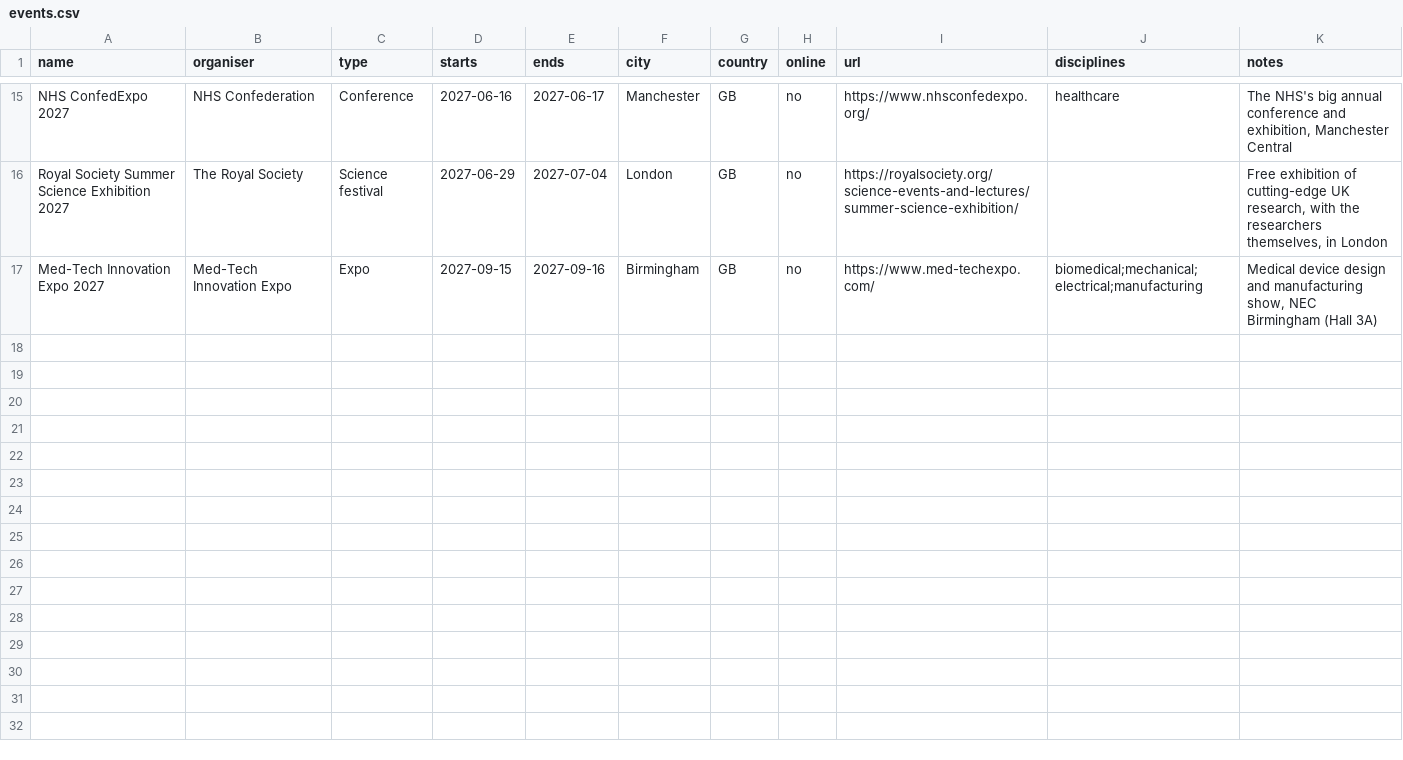
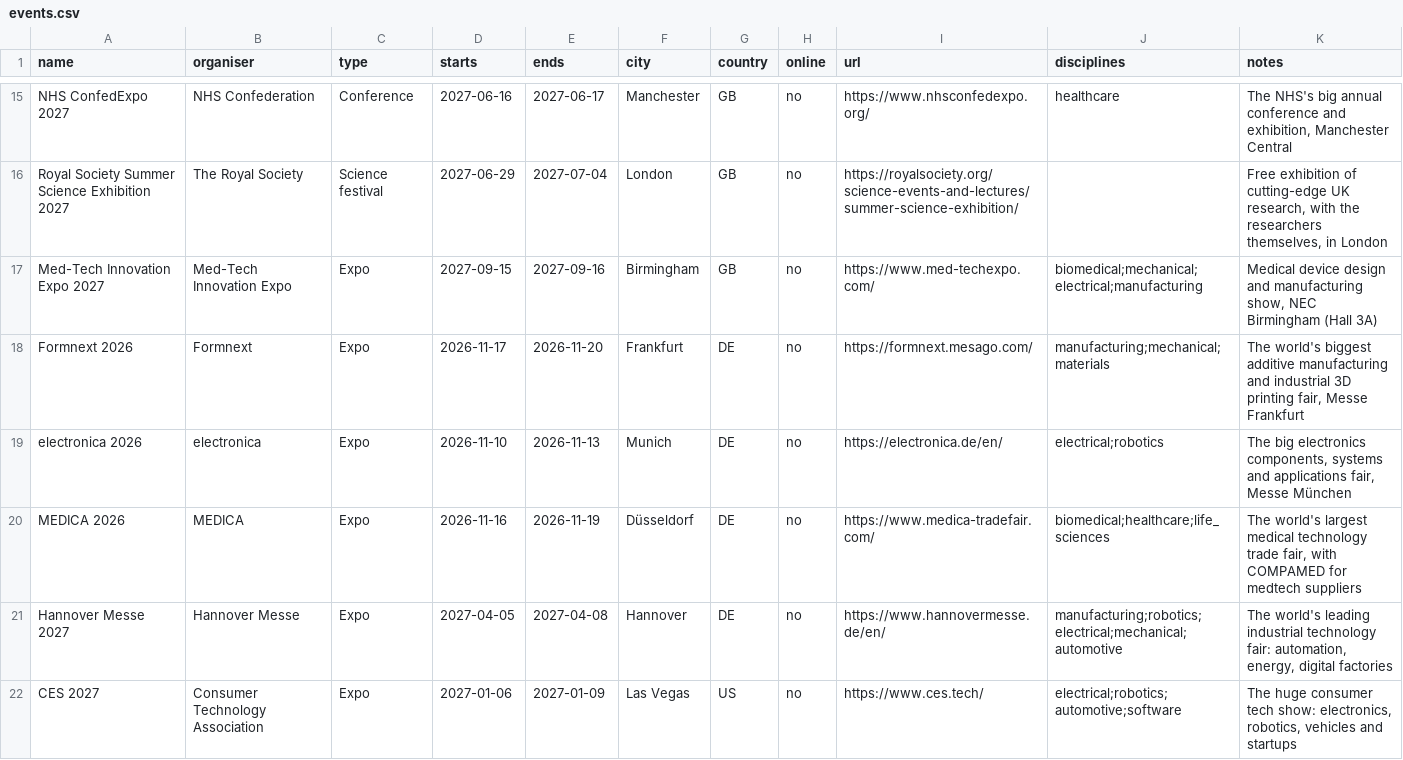
Before and after one commit to JaafarAlDarukee/nimbus, a CSV file: data/seed/events.csv, drawn as a sheet; only a part is shown, gaps mark what is left out; the diff covers the shown part only.

```diff
--- a/data/seed/events.csv
+++ b/data/seed/events.csv
@@ -17 +17,6 @@ Royal Society Summer Science Exhibition 2027,The Royal Society,Science festival,
 Med-Tech Innovation Expo 2027,Med-Tech Innovation Expo,Expo,2027-09-15,2027-09-16,Birmingham,GB,no,https://www.med-techexpo.com/,biomedical;mechanical;electrical;manufacturing,"Medical device design and manufacturing show, NEC Birmingham (Hall 3A)"
+Formnext 2026,Formnext,Expo,2026-11-17,2026-11-20,Frankfurt,DE,no,https://formnext.mesago.com/,manufacturing;mechanical;materials,"The world's biggest additive manufacturing and industrial 3D printing fair, Messe Frankfurt"
+electronica 2026,electronica,Expo,2026-11-10,2026-11-13,Munich,DE,no,https://electronica.de/en/,electrical;robotics,"The big electronics components, systems and applications fair, Messe München"
+MEDICA 2026,MEDICA,Expo,2026-11-16,2026-11-19,Düsseldorf,DE,no,https://www.medica-tradefair.com/,biomedical;healthcare;life_sciences,"The world's largest medical technology trade fair, with COMPAMED for medtech suppliers"
+Hannover Messe 2027,Hannover Messe,Expo,2027-04-05,2027-04-08,Hannover,DE,no,https://www.hannovermesse.de/en/,manufacturing;robotics;electrical;mechanical;automotive,"The world's leading industrial technology fair: automation, energy, digital factories"
+CES 2027,Consumer Technology Association,Expo,2027-01-06,2027-01-09,Las Vegas,US,no,https://www.ces.tech/,electrical;robotics;automotive;software,"The huge consumer tech show: electronics, robotics, vehicles and startups"
```
Also changed, not shown: 5 added rows elsewhere in this file, 3 other files.
